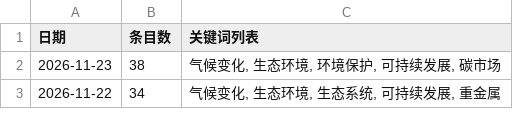
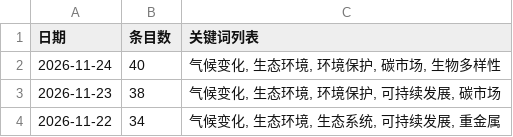
Before and after one commit to black15647/hotspot-radar, a CSV file: docs/data/history.csv, drawn as a sheet; only a part is shown.

```diff
--- a/docs/data/history.csv
+++ b/docs/data/history.csv
@@ -1,2 +1,3 @@
 日期,条目数,关键词列表
+2026-11-24,40,"气候变化, 生态环境, 环境保护, 碳市场, 生物多样性"
 2026-11-23,38,"气候变化, 生态环境, 环境保护, 可持续发展, 碳市场"
```
Also changed, not shown: 11 other files.
